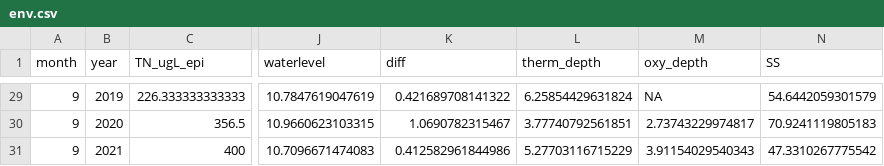
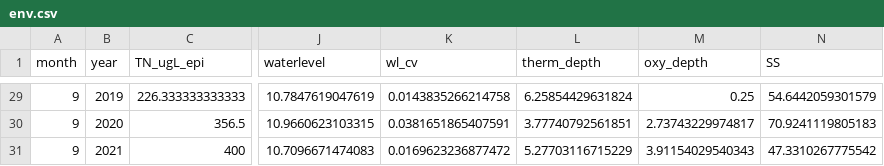
Before and after one commit to hlwander/interannual_zoops, a CSV file: Output/env.csv, drawn as a sheet; only a part is shown, gaps mark what is left out; the diff covers the shown part only; the diff names each change by its address in the sheet, - before the commit and + after, or states it on an @@ line.

```diff
--- a/Output/env.csv
+++ b/Output/env.csv
-K1: diff
+K1: wl_cv
-K29 (wl_cv): 0.421689708141322
+K29 (wl_cv): 0.0143835266214758
-M29 (oxy_depth): NA
+M29 (oxy_depth): 0.25
-K30 (wl_cv): 1.0690782315467
+K30 (wl_cv): 0.0381651865407591
-K31 (wl_cv): 0.412582961844986
+K31 (wl_cv): 0.0169623236877472
```
Also changed, not shown: 29 edited cells elsewhere in this file, Output/all_drivers.csv, 12 other files.
